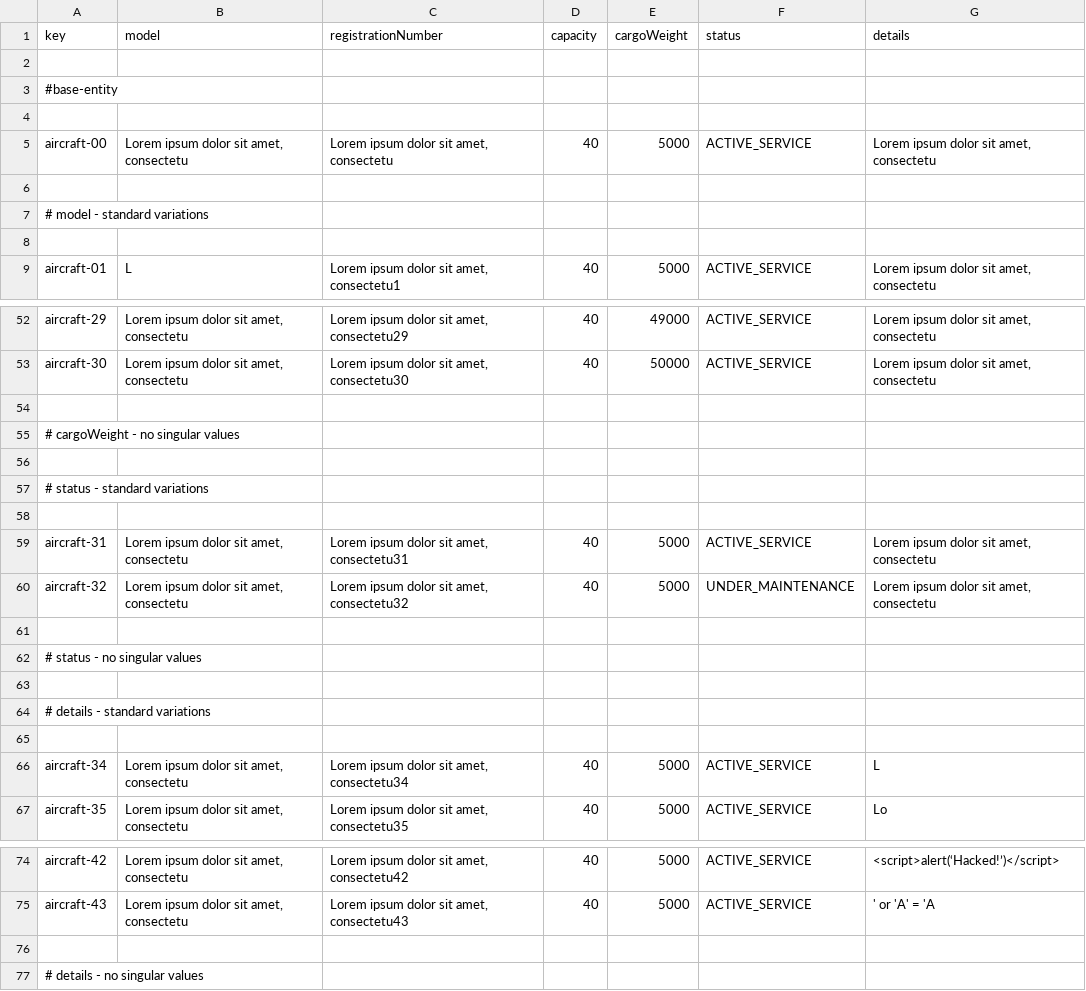
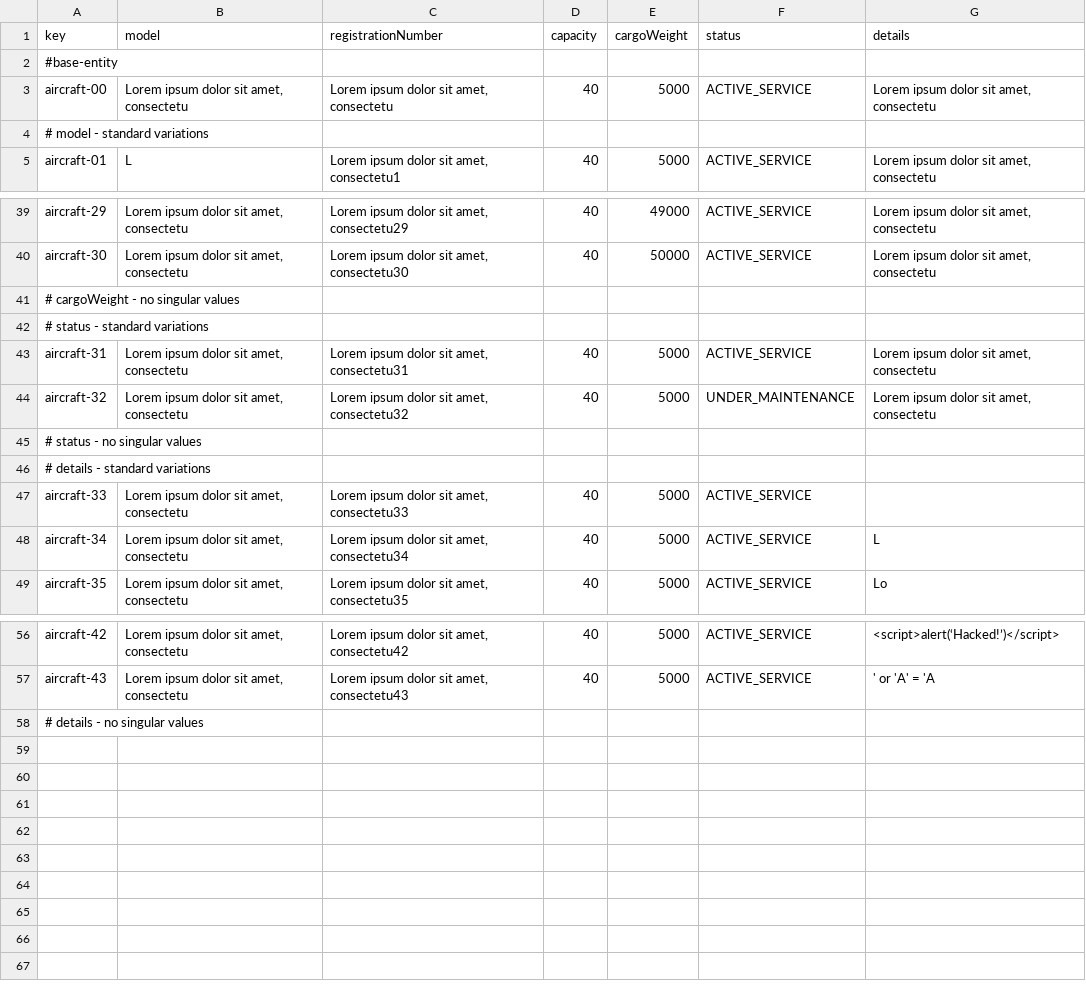
Before and after one commit to FernandoTC18/Acme-ANS-C3, a CSV file: src/main/resources/WEB-INF/data/initial/aircraft.csv, drawn as a sheet; only a part is shown, gaps mark what is left out; removed rows and columns are numbered as before the commit, all else as after; the diff covers the shown part only; the diff names each change by its address in the sheet, - before the commit and + after, or states it on an @@ line.

Commit message:
FIx: D02 G 09 Aircrafts Initial Data/R2
Closes #321

```diff
--- a/src/main/resources/WEB-INF/data/initial/aircraft.csv
+++ b/src/main/resources/WEB-INF/data/initial/aircraft.csv
-row 2: (empty)
-row 4: (empty)
-row 6: (empty)
-row 8: (empty)
-row 54: (empty)
-row 56: (empty)
-row 58: (empty)
-row 61: (empty)
-row 63: (empty)
-row 47: (empty)
+row 47: aircraft-33 | Lorem ipsum dolor sit amet, consectetu | Lorem ipsum dolor sit amet, consectetu33 | 40 | 5000 | ACTIVE_SERVICE
-row 76: (empty)
```
Also changed, not shown: 9 removed rows elsewhere in this file.
